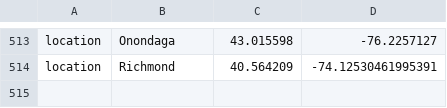
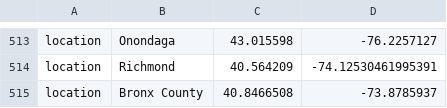
Before and after one commit to rebecca-earnest/ncov, a TSV file: config/cache_coordinates.tsv, drawn as a sheet; only a part is shown, gaps mark what is left out; the diff names each change by its address in the sheet, - before the commit and + after, or states it on an @@ line.

Commit message:
cache coordinates update

```diff
--- a/config/cache_coordinates.tsv
+++ b/config/cache_coordinates.tsv
+row 515: location | Bronx County | 40.8466508 | -73.8785937
```
